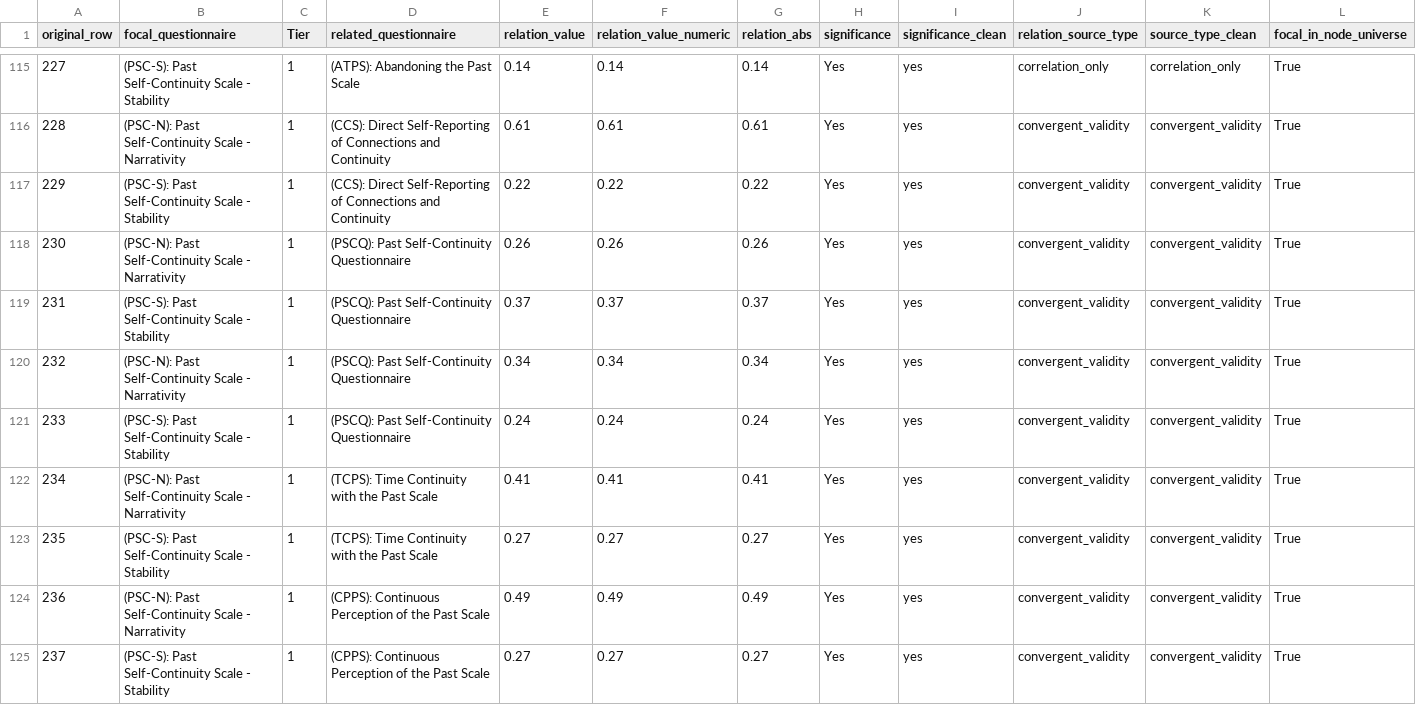
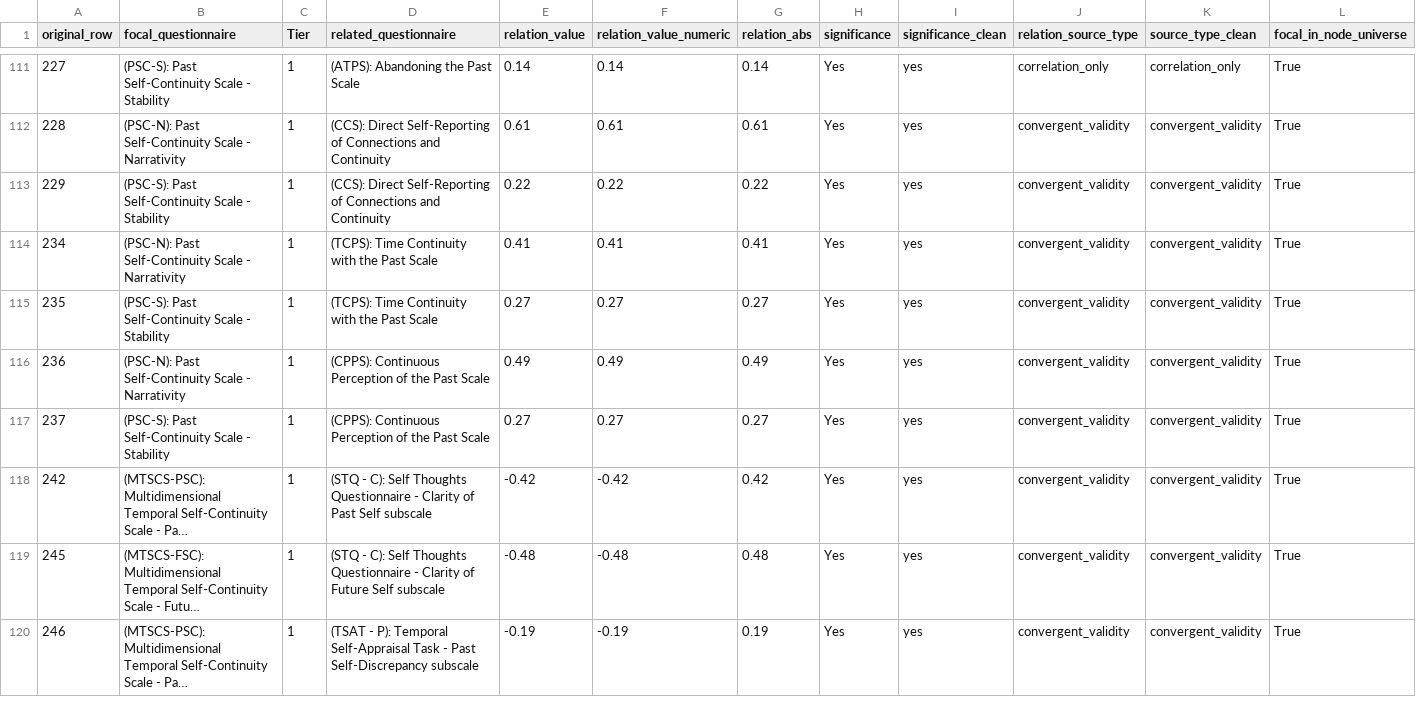
Before and after one commit to Dotans-psy/questionnaire-mapping-network-analysis, a CSV file: outputs/tables/tier_1_2_excluded_non_network_questionnaires.csv, drawn as a sheet; only a part is shown, gaps mark what is left out; the shorter side is filled out with more unchanged rows; long unchanged cells end in …; rows hold the shown columns only; the diff covers the shown part only; the diff names each change by its address in the sheet, - before the commit and + after, or states it on an @@ line.

```diff
--- a/outputs/tables/tier_1_2_excluded_non_network_questionnaires.csv
+++ b/outputs/tables/tier_1_2_excluded_non_network_questionnaires.csv
-row 118: 230 | (PSC-N): Past Self-Continuity Scale - Narrativity | 1 | (PSCQ): Past Self-Continuity Questionnaire | 0.26 | 0.26 | 0.26 | Yes | yes | convergent_validity | convergent_validity | True
-row 119: 231 | (PSC-S): Past Self-Continuity Scale - Stability | 1 | (PSCQ): Past Self-Continuity Questionnaire | 0.37 | 0.37 | 0.37 | Yes | yes | convergent_validity | convergent_validity | True
-row 120: 232 | (PSC-N): Past Self-Continuity Scale - Narrativity | 1 | (PSCQ): Past Self-Continuity Questionnaire | 0.34 | 0.34 | 0.34 | Yes | yes | convergent_validity | convergent_validity | True
-row 121: 233 | (PSC-S): Past Self-Continuity Scale - Stability | 1 | (PSCQ): Past Self-Continuity Questionnaire | 0.24 | 0.24 | 0.24 | Yes | yes | convergent_validity | convergent_validity | True
```
Also changed, not shown: 5 removed rows and 2 edited cells elsewhere in this file, outputs/tables/tier_1_2_cleaned_network_edges.csv, outputs/tables/tier_1_2_cluster_membership.csv, 54 other files.
